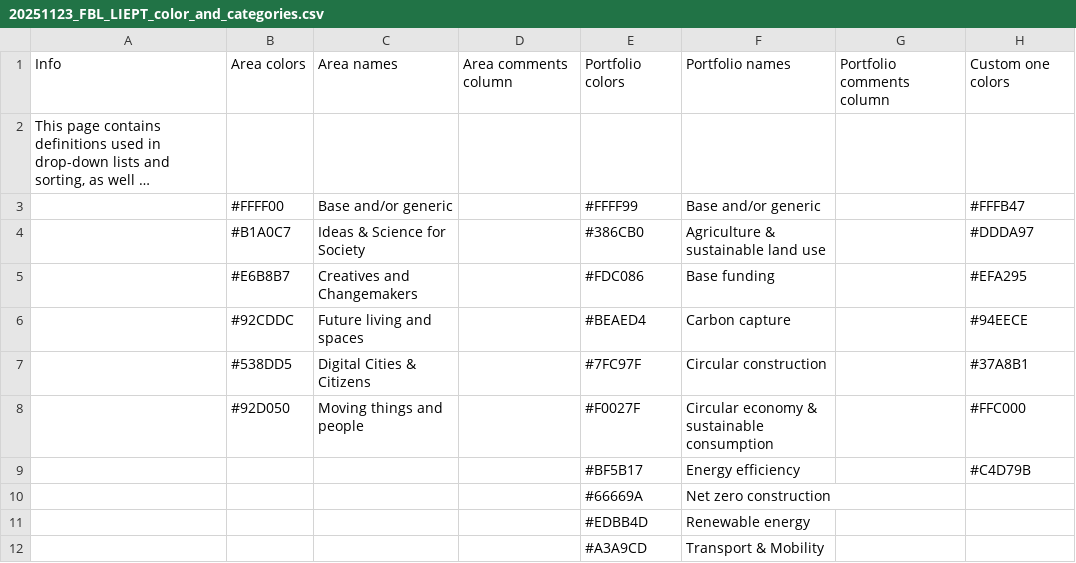
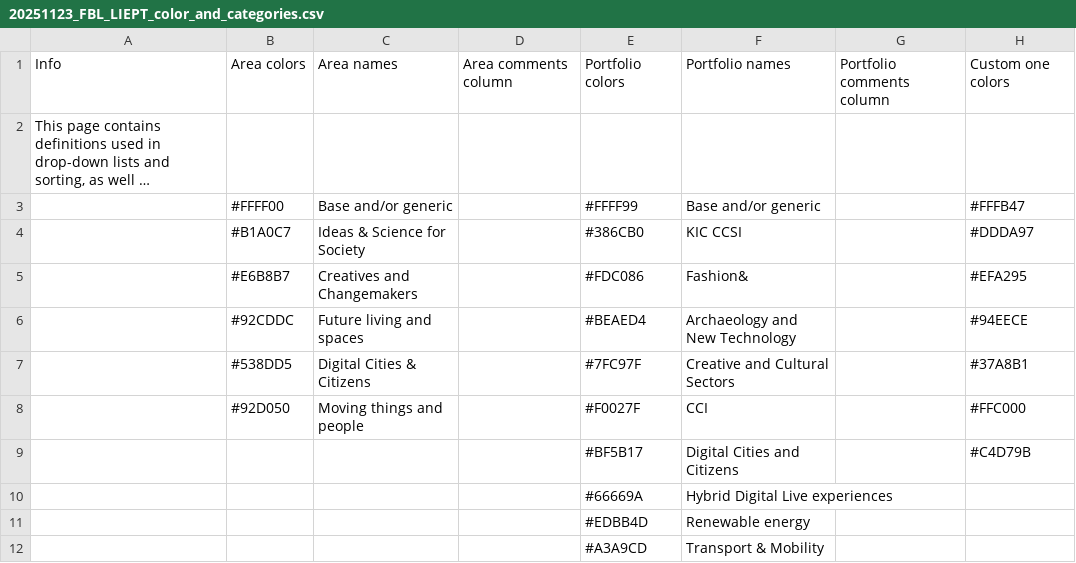
Before and after one commit to mstankovski/data-for-testing, a CSV file: 20251123_FBL_LIEPT_color_and_categories.csv, drawn as a sheet; only a part is shown; long unchanged cells end in …; the diff names each change by its address in the sheet, - before the commit and + after, or states it on an @@ line.

Commit message:
Update again

```diff
--- a/20251123_FBL_LIEPT_color_and_categories.csv
+++ b/20251123_FBL_LIEPT_color_and_categories.csv
-F4: Agriculture & sustainable land use
+F4: KIC CCSI
-F5: Base funding
+F5: Fashion&
-F6: Carbon capture
+F6: Archaeology and New Technology
-F7: Circular construction
+F7: Creative and Cultural Sectors
-F8: Circular economy & sustainable consumption
+F8: CCI
-F9: Energy efficiency
+F9: Digital Cities and Citizens
-F10: Net zero construction
+F10: Hybrid Digital Live experiences
```
